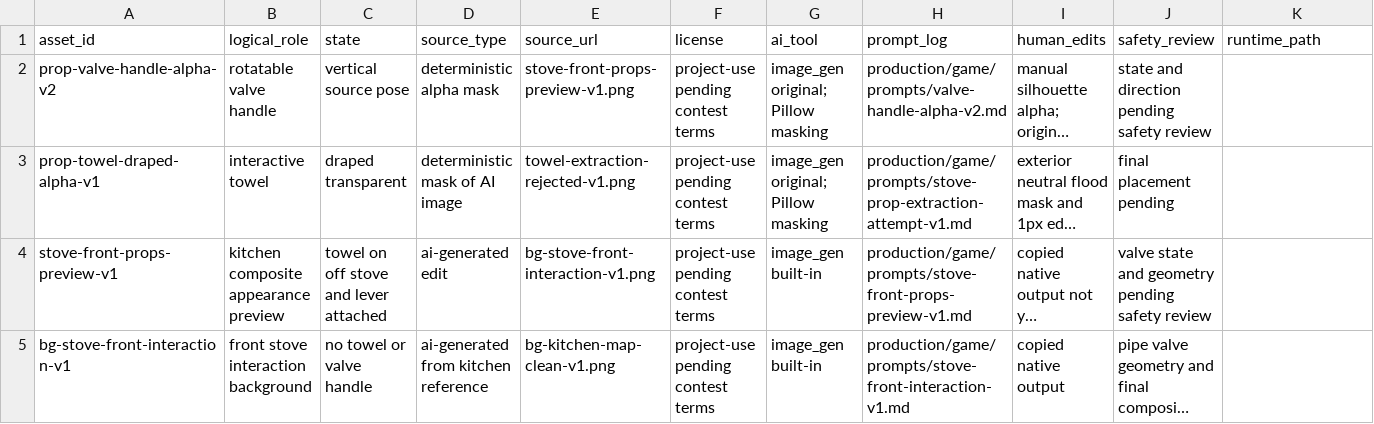
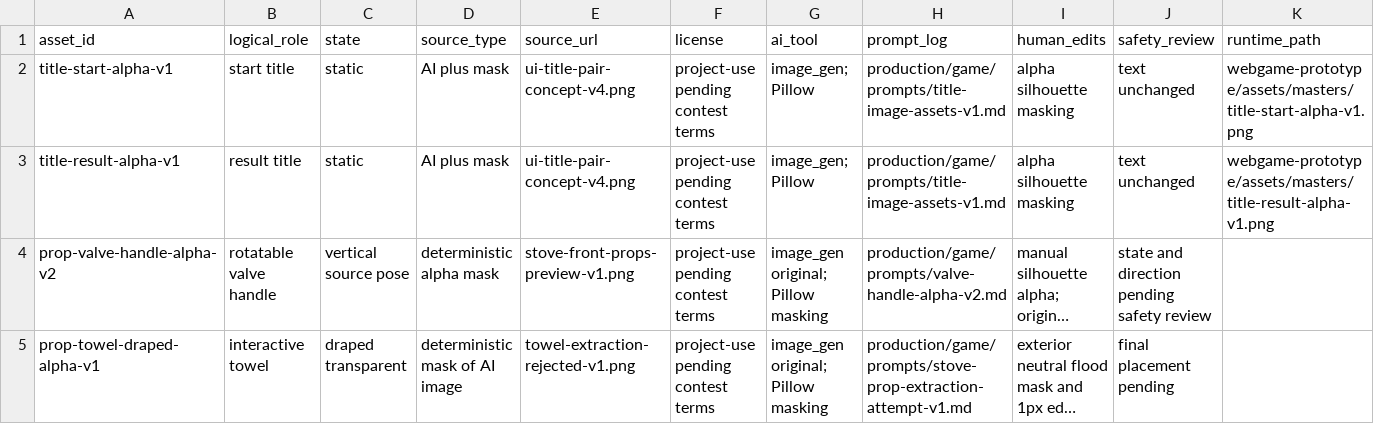
Before and after one commit to lifes-git/Gas-gmae, a CSV file: production/game/asset-manifest.csv, drawn as a sheet; only a part is shown; the shorter side is filled out with more unchanged rows; long unchanged cells end in …; rows hold the shown columns only; the diff names each change by its address in the sheet, - before the commit and + after, or states it on an @@ line.

Commit message:
Polish game UI and audio; configure GitHub Pages deployment

```diff
--- a/production/game/asset-manifest.csv
+++ b/production/game/asset-manifest.csv
+row 2: title-start-alpha-v1 | start title | static | AI plus mask | ui-title-pair-concept-v4.png | project-use pending contest terms | image_gen; Pillow | production/game/prompts/title-image-assets-v1.md | alpha silhouette masking | text unchanged | webgame-prototype/assets/masters/title-start-alpha-v1.png
+row 3: title-result-alpha-v1 | result title | static | AI plus mask | ui-title-pair-concept-v4.png | project-use pending contest terms | image_gen; Pillow | production/game/prompts/title-image-assets-v1.md | alpha silhouette masking | text unchanged | webgame-prototype/assets/masters/title-result-alpha-v1.png
```
Also changed, not shown: 18 other files.
